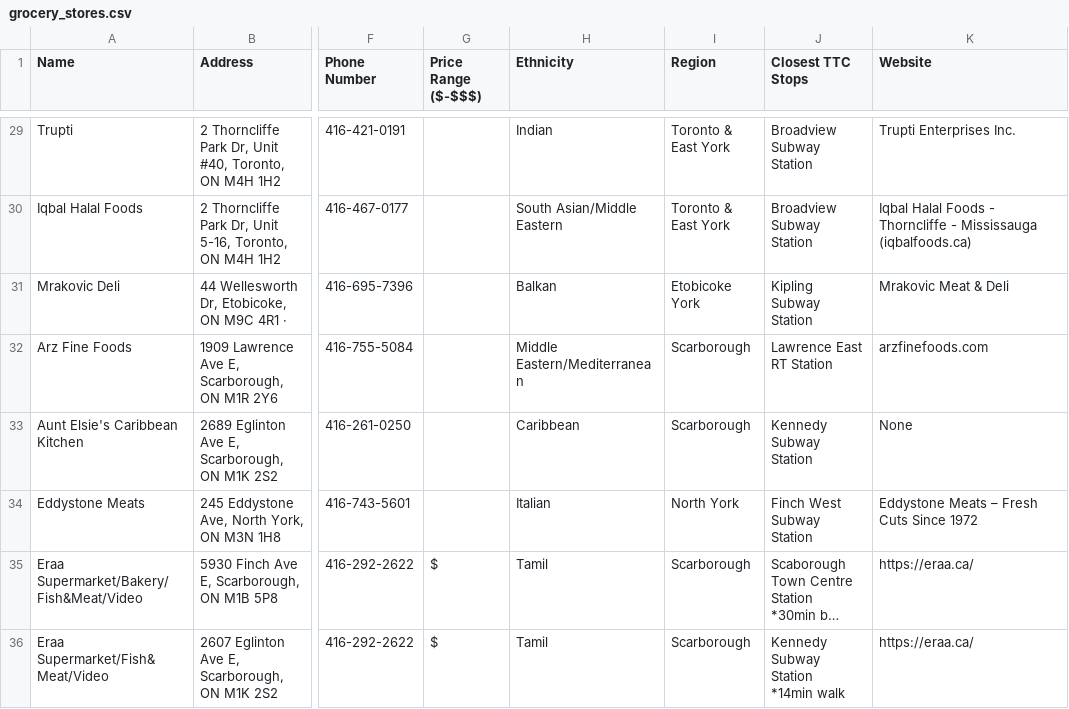
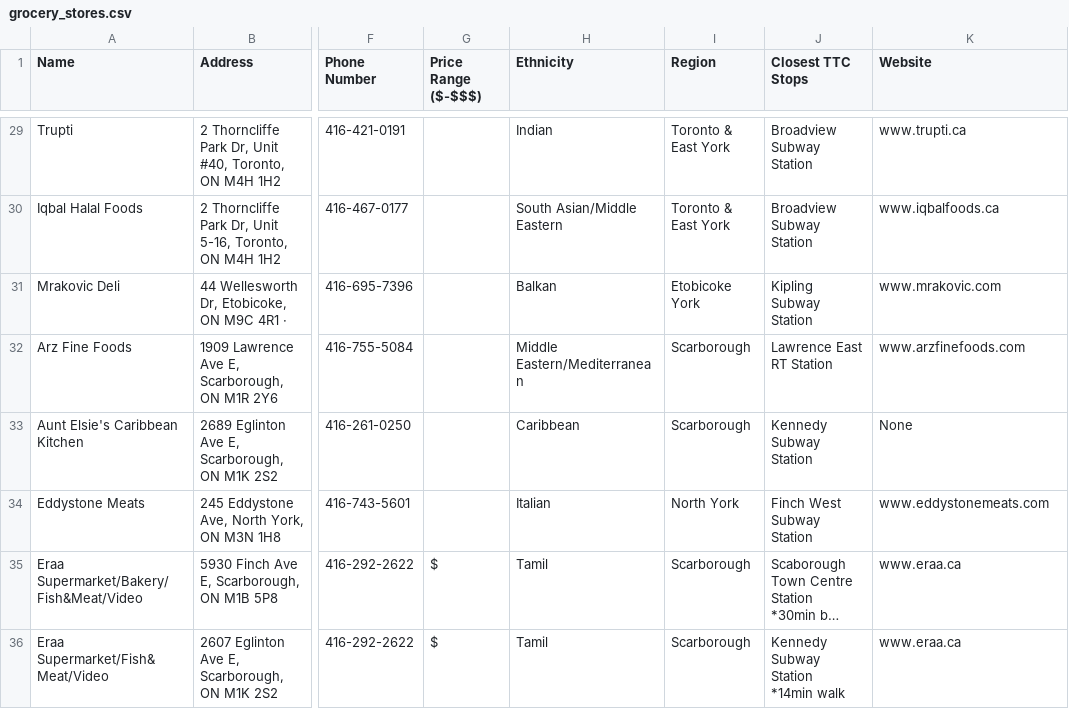
Before and after one commit to mangoes-git/feedyourheart, a CSV file: data/csv/grocery_stores.csv, drawn as a sheet; only a part is shown, gaps mark what is left out; long unchanged cells end in …; the diff covers the shown part only; the diff names each change by its address in the sheet, - before the commit and + after, or states it on an @@ line.

```diff
--- a/data/csv/grocery_stores.csv
+++ b/data/csv/grocery_stores.csv
-K29 (Website): Trupti Enterprises Inc.
+K29 (Website): www.trupti.ca
-K30 (Website): Iqbal Halal Foods - Thorncliffe - Mississauga (iqbalfoods.ca)
+K30 (Website): www.iqbalfoods.ca
-K31 (Website): Mrakovic Meat & Deli
+K31 (Website): www.mrakovic.com
-K32 (Website): arzfinefoods.com
+K32 (Website): www.arzfinefoods.com
-K34 (Website): Eddystone Meats – Fresh Cuts Since 1972
+K34 (Website): www.eddystonemeats.com
-K35:K36 (Website): https://eraa.ca/
+K35:K36 (Website): www.eraa.ca
```
Also changed, not shown: 19 edited cells elsewhere in this file, data/csv/food_initiatives.csv, data/csv/food_pantry.csv, 3 other files.
